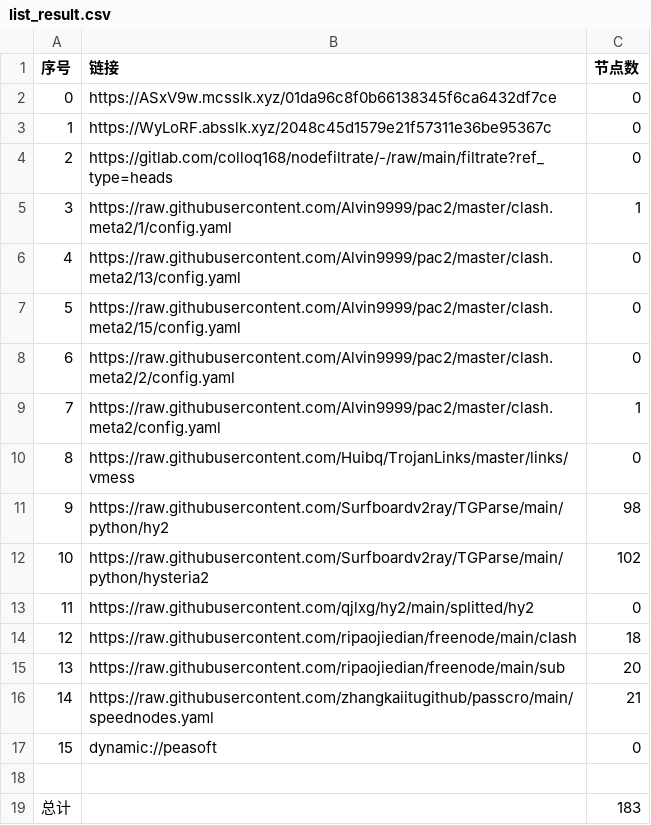
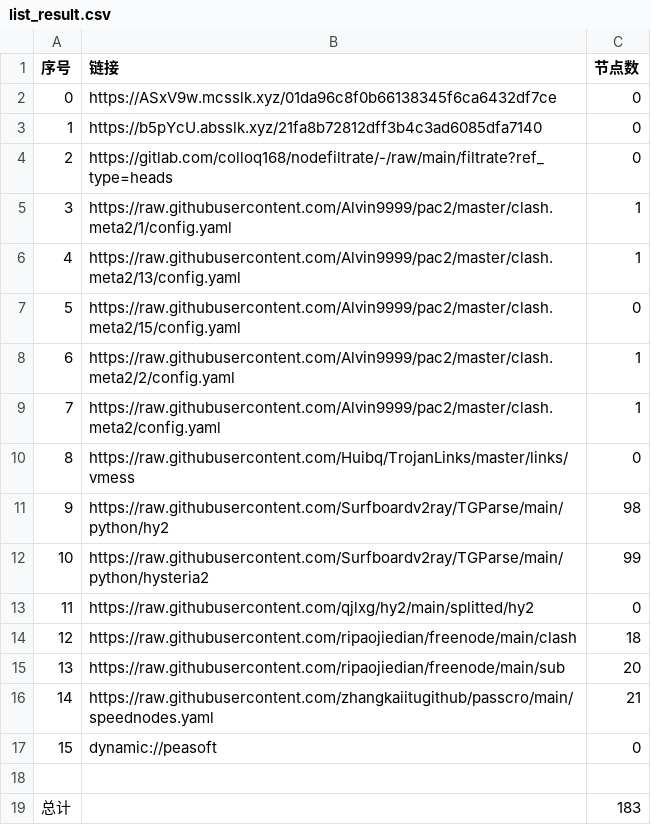
Before and after one commit to hicass-1102/AutoMergePublicNodes, a CSV file: list_result.csv, drawn as a sheet.

```diff
--- a/list_result.csv
+++ b/list_result.csv
@@ -2,8 +2,8 @@
 0,https://ASxV9w.mcsslk.xyz/01da96c8f0b66138345f6ca6432df7ce,0
-1,https://WyLoRF.absslk.xyz/2048c45d1579e21f57311e36be95367c,0
+1,https://b5pYcU.absslk.xyz/21fa8b72812dff3b4c3ad6085dfa7140,0
 2,https://gitlab.com/colloq168/nodefiltrate/-/raw/main/filtrate?ref_type=heads,0
 3,https://raw.githubusercontent.com/Alvin9999/pac2/master/clash.meta2/1/config.yaml,1
-4,https://raw.githubusercontent.com/Alvin9999/pac2/master/clash.meta2/13/config.yaml,0
+4,https://raw.githubusercontent.com/Alvin9999/pac2/master/clash.meta2/13/config.yaml,1
 5,https://raw.githubusercontent.com/Alvin9999/pac2/master/clash.meta2/15/config.yaml,0
-6,https://raw.githubusercontent.com/Alvin9999/pac2/master/clash.meta2/2/config.yaml,0
+6,https://raw.githubusercontent.com/Alvin9999/pac2/master/clash.meta2/2/config.yaml,1
 7,https://raw.githubusercontent.com/Alvin9999/pac2/master/clash.meta2/config.yaml,1
@@ -11,3 +11,3 @@
 9,https://raw.githubusercontent.com/Surfboardv2ray/TGParse/main/python/hy2,98
-10,https://raw.githubusercontent.com/Surfboardv2ray/TGParse/main/python/hysteria2,102
+10,https://raw.githubusercontent.com/Surfboardv2ray/TGParse/main/python/hysteria2,99
 11,https://raw.githubusercontent.com/qjlxg/hy2/main/splitted/hy2,0
```
Also changed, not shown: 6 other files.
